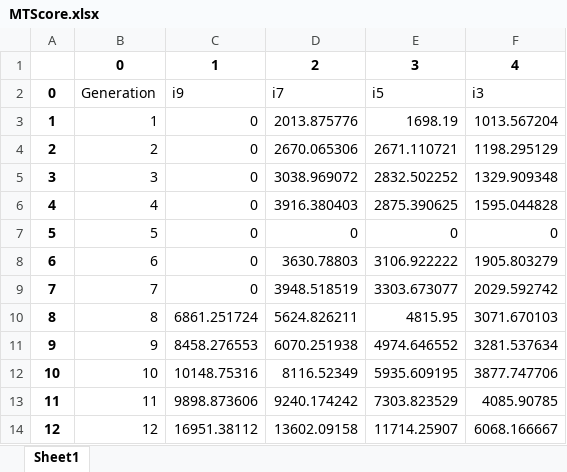
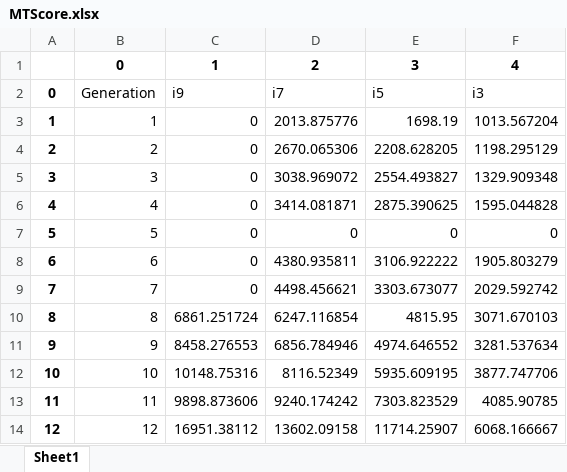
Before and after one commit to cygnus330/WebCrawling_Geekbench, an Excel workbook: code_graphing/MTScore.xlsx, sheet Sheet1, drawn as a sheet; values as stored, in another font and other column widths than the file's, no borders; the diff names each change by its address in the sheet, - before the commit and + after, or states it on an @@ line.

```diff
--- a/code_graphing/MTScore.xlsx (sheet Sheet1)
+++ b/code_graphing/MTScore.xlsx (sheet Sheet1)
-E4: 2671.110721
+E4: 2208.628205
-E5: 2832.502252
+E5: 2554.493827
-D6: 3916.380403
+D6: 3414.081871
-D8: 3630.78803
+D8: 4380.935811
-D9: 3948.518519
+D9: 4498.456621
-D10: 5624.826211
+D10: 6247.116854
-D11: 6070.251938
+D11: 6856.784946
```
Also changed, not shown: code_graphing/STScore.xlsx, data/cellRAW/MTscorei3.xlsx, 19 other files.
